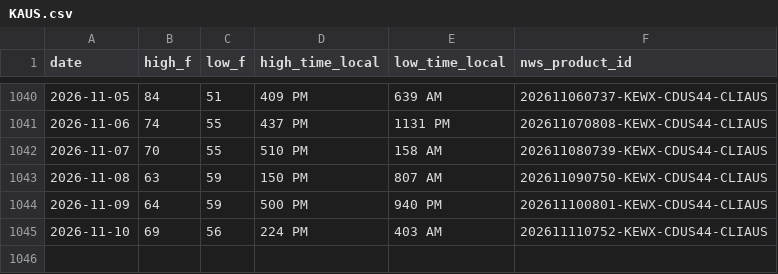
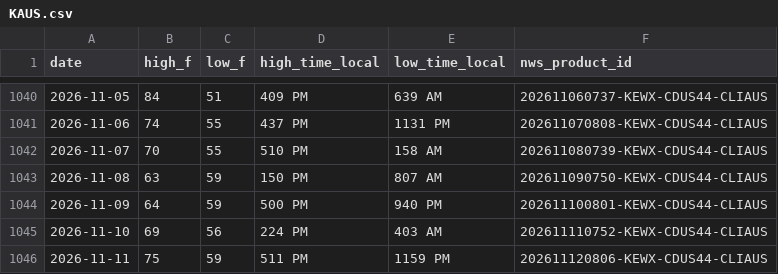
Before and after one commit to adsitb/weather-station-archive, a CSV file: daily_climate/KAUS.csv, drawn as a sheet; only a part is shown, gaps mark what is left out; the diff names each change by its address in the sheet, - before the commit and + after, or states it on an @@ line.

```diff
--- a/daily_climate/KAUS.csv
+++ b/daily_climate/KAUS.csv
+row 1046: 2026-11-11 | 75 | 59 | 511 PM | 1159 PM | 202611120806-KEWX-CDUS44-CLIAUS
```
Also changed, not shown: forecasts/historical/KATL.csv, forecasts/historical/KAUS.csv, 45 other files.
